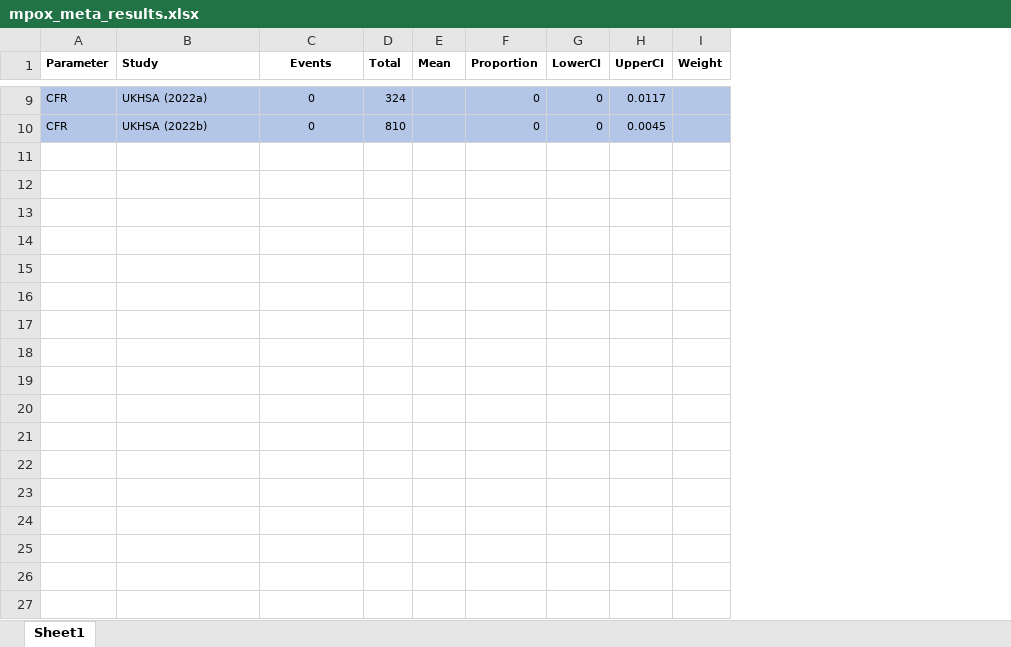
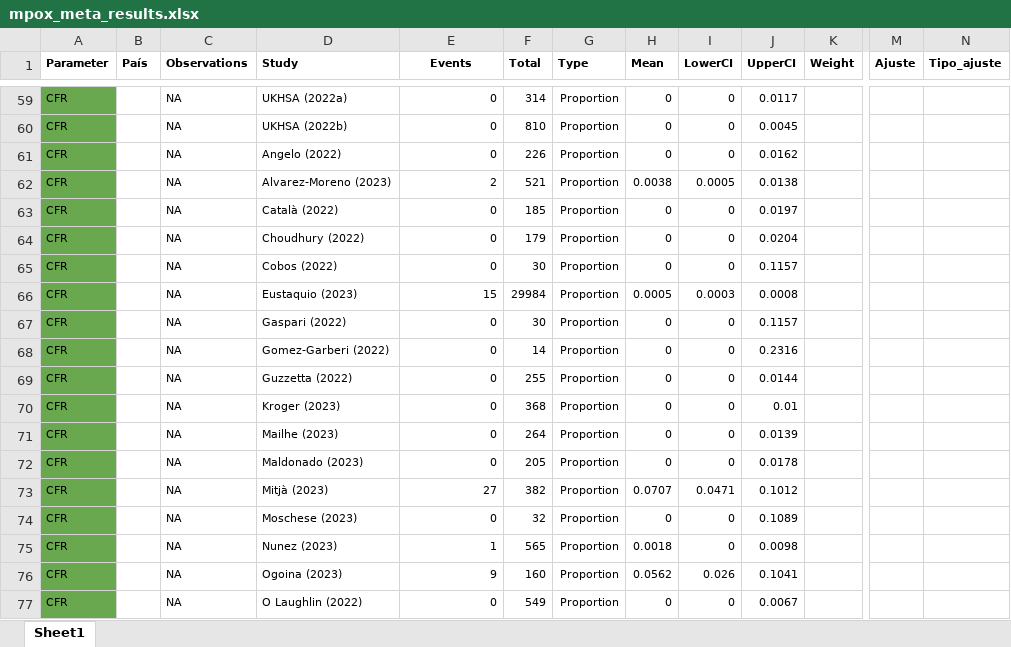
Before and after one commit to zmcucunuba/mpox-SR, an Excel workbook: data/mpox_meta_results.xlsx, sheet Sheet1, drawn as a sheet; only a part is shown, gaps mark what is left out; values as stored, in another font and other column widths than the file's, no borders; charts and pictures not drawn; removed rows and columns are numbered as before the commit, all else as after; rows hold the shown columns only; the diff covers the shown part only; the diff names each change by its address in the sheet, - before the commit and + after, or states it on an @@ line.

```diff
--- a/data/mpox_meta_results.xlsx (sheet Sheet1)
+++ b/data/mpox_meta_results.xlsx (sheet Sheet1)
+column B (País), empty
+column C (Observations), rows 59-60: NA | NA
+column G (Type), rows 59-60: Proportion | Proportion
-column F (Proportion), rows 9-10: 0 | 0
+column M (Ajuste), empty
+column N (Tipo_ajuste), empty
-A59:A60 fill: #B4C6E7
+A59:A60 fill: #6AA84F
-D59:F60 fill: #B4C6E7
+D59:F60 fill: none
-E59:E60 alignment: center
+E59:E60 alignment: right
-F59 (Total): 324
+F59 (Total): 314
-H59:H60 (Mean): (empty)
+H59:H60 (Mean): 0
-H59:H60 fill: #B4C6E7
+H59:H60 fill: none
-I59:K60 fill: #B4C6E7
+I59:K60 fill: none
+row 61: CFR |  | NA | Angelo (2022) | 0 | 226 | Proportion | 0 | 0 | 0.0162
+row 62: CFR |  | NA | Alvarez-Moreno (2023) | 2 | 521 | Proportion | 0.0038 | 0.0005 | 0.0138
+row 63: CFR |  | NA | Català (2022) | 0 | 185 | Proportion | 0 | 0 | 0.0197
+row 64: CFR |  | NA | Choudhury (2022) | 0 | 179 | Proportion | 0 | 0 | 0.0204
+row 65: CFR |  | NA | Cobos (2022) | 0 | 30 | Proportion | 0 | 0 | 0.1157
+row 66: CFR |  | NA | Eustaquio (2023) | 15 | 29984 | Proportion | 0.0005 | 0.0003 | 0.0008
+row 67: CFR |  | NA | Gaspari (2022) | 0 | 30 | Proportion | 0 | 0 | 0.1157
+row 68: CFR |  | NA | Gomez-Garberi (2022) | 0 | 14 | Proportion | 0 | 0 | 0.2316
+row 69: CFR |  | NA | Guzzetta (2022) | 0 | 255 | Proportion | 0 | 0 | 0.0144
+row 70: CFR |  | NA | Kroger (2023) | 0 | 368 | Proportion | 0 | 0 | 0.01
+row 71: CFR |  | NA | Mailhe (2023) | 0 | 264 | Proportion | 0 | 0 | 0.0139
+row 72: CFR |  | NA | Maldonado (2023) | 0 | 205 | Proportion | 0 | 0 | 0.0178
+row 73: CFR |  | NA | Mitjà (2023) | 27 | 382 | Proportion | 0.0707 | 0.0471 | 0.1012
+row 74: CFR |  | NA | Moschese (2023) | 0 | 32 | Proportion | 0 | 0 | 0.1089
+row 75: CFR |  | NA | Nunez (2023) | 1 | 565 | Proportion | 0.0018 | 0 | 0.0098
+row 76: CFR |  | NA | Ogoina (2023) | 9 | 160 | Proportion | 0.0562 | 0.026 | 0.1041
+row 77: CFR |  | NA | O Laughlin (2022) | 0 | 549 | Proportion | 0 | 0 | 0.0067
```
Also changed, not shown: 118 added rows, 4 edited cells and cell formats elsewhere in this sheet, charts or pictures, 3 other files.
